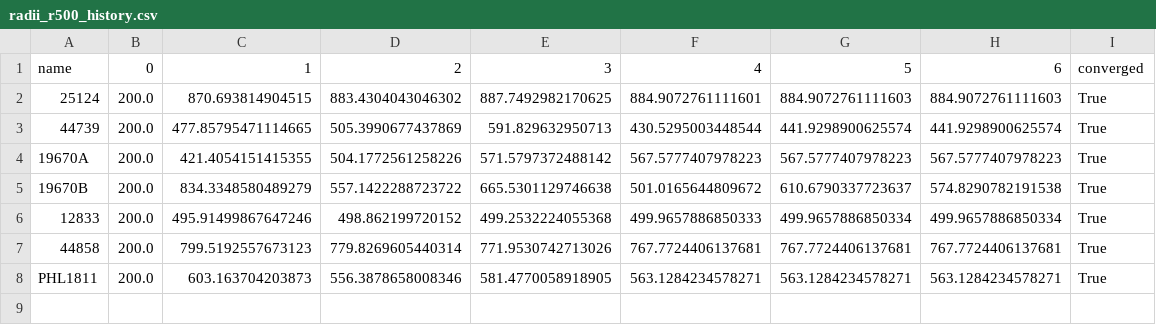
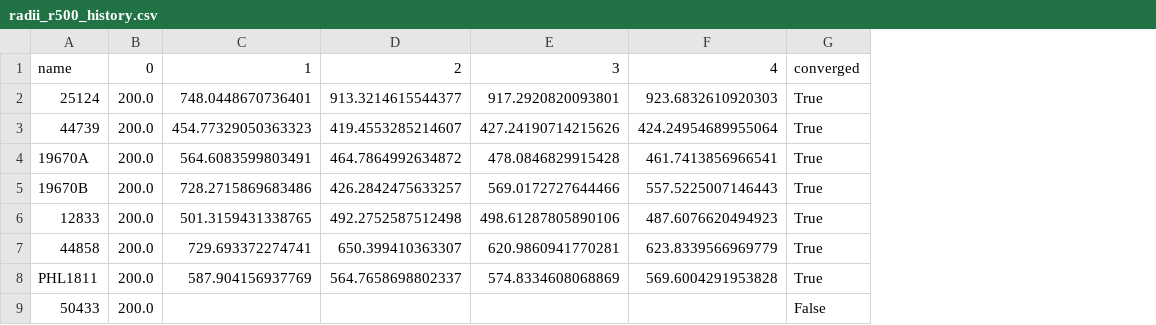
Before and after one commit to DavidT3/OVI_groups, a CSV file: outputs/results/radii_r500_history.csv, drawn as a sheet; removed rows and columns are numbered as before the commit, all else as after; the diff names each change by its address in the sheet, - before the commit and + after, or states it on an @@ line.

```diff
--- a/outputs/results/radii_r500_history.csv
+++ b/outputs/results/radii_r500_history.csv
-column C, rows 1-8: 1 | 870.693814904515 | 477.85795471114665 | 421.4054151415355 | 834.3348580489279 | 495.91499867647246 | 799.5192557673123 | 603.163704203873
-column D, rows 1-8: 2 | 883.4304043046302 | 505.3990677437869 | 504.1772561258226 | 557.1422288723722 | 498.862199720152 | 779.8269605440314 | 556.3878658008346
-column E, rows 1-8: 3 | 887.7492982170625 | 591.829632950713 | 571.5797372488142 | 665.5301129746638 | 499.2532224055368 | 771.9530742713026 | 581.4770058918905
-column F, rows 1-8: 4 | 884.9072761111601 | 430.5295003448544 | 567.5777407978223 | 501.0165644809672 | 499.9657886850333 | 767.7724406137681 | 563.1284234578271
-column G, rows 1-8: 5 | 884.9072761111603 | 441.9298900625574 | 567.5777407978223 | 610.6790337723637 | 499.9657886850334 | 767.7724406137681 | 563.1284234578271
-column H, rows 1-8: 6 | 884.9072761111603 | 441.9298900625574 | 567.5777407978223 | 574.8290782191538 | 499.9657886850334 | 767.7724406137681 | 563.1284234578271
+column C, rows 1-8: 1 | 748.0448670736401 | 454.77329050363323 | 564.6083599803491 | 728.2715869683486 | 501.3159431338765 | 729.693372274741 | 587.904156937769
+column D, rows 1-8: 2 | 913.3214615544377 | 419.4553285214607 | 464.7864992634872 | 426.2842475633257 | 492.2752587512498 | 650.399410363307 | 564.7658698802337
+column E, rows 1-8: 3 | 917.2920820093801 | 427.24190714215626 | 478.0846829915428 | 569.0172727644466 | 498.61287805890106 | 620.9860941770281 | 574.8334608068869
+column F, rows 1-8: 4 | 923.6832610920303 | 424.24954689955064 | 461.7413856966541 | 557.5225007146443 | 487.6076620494923 | 623.8339566969779 | 569.6004291953828
+row 9: 50433 | 200.0 |  |  |  |  | False
```
Also changed, not shown: outputs/results/ltr_r2500_pipeline_results.csv, outputs/results/ltr_r500_pipeline_results.csv, 6 other files.
